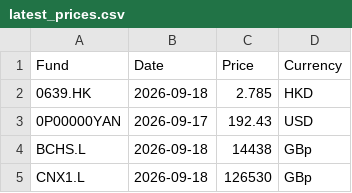
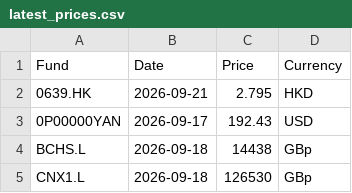
Before and after one commit to joneswm/FundPrices, a CSV file: data/latest_prices.csv, drawn as a sheet; only a part is shown.

```diff
--- a/data/latest_prices.csv
+++ b/data/latest_prices.csv
@@ -1,3 +1,3 @@
 Fund,Date,Price,Currency
-0639.HK,2026-09-18,2.785,HKD
+0639.HK,2026-09-21,2.795,HKD
 0P00000YAN,2026-09-17,192.43,USD
```
Also changed, not shown: data/daily_summary.csv, data/fx_history.csv, 5 other files.
